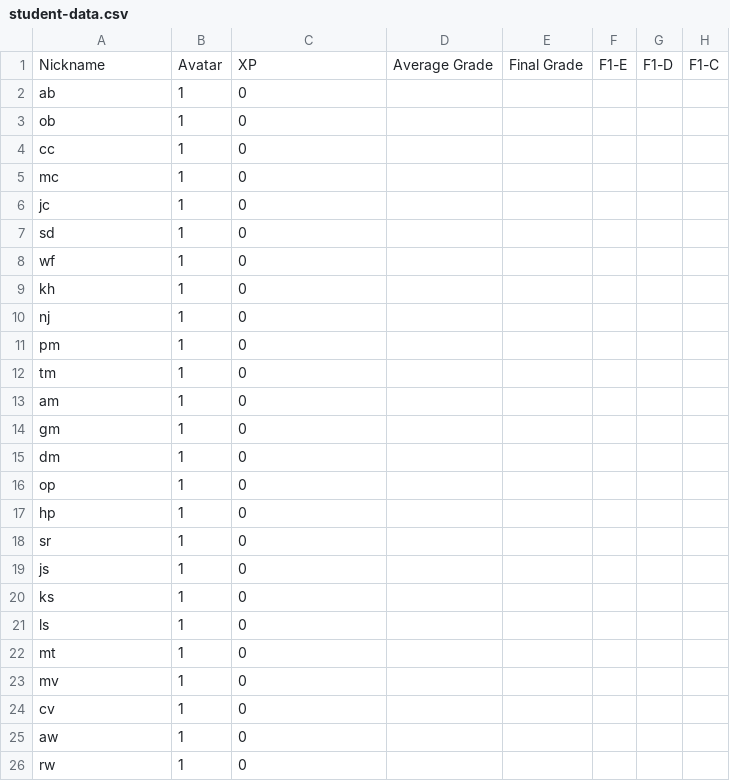
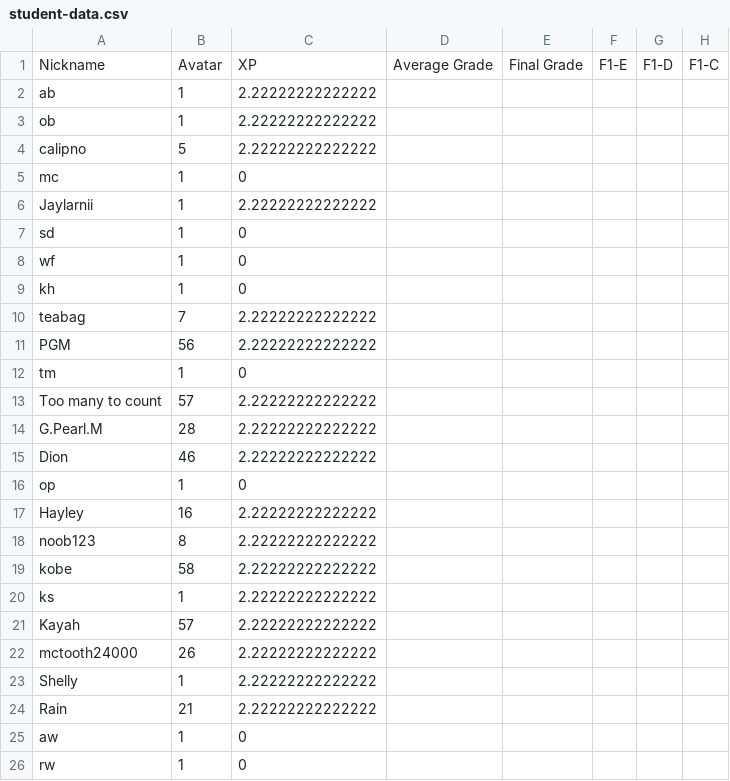
Before and after one commit to multixrulz/mr, a CSV file: 7g-sci/phys/status/student-data.csv, drawn as a sheet; only a part is shown; removed rows and columns are numbered as before the commit, all else as after; rows hold the shown columns only; the diff names each change by its address in the sheet, - before the commit and + after, or states it on an @@ line.

```diff
--- a/7g-sci/phys/status/student-data.csv
+++ b/7g-sci/phys/status/student-data.csv
-C2:C3: 0
+C2:C3: 2.22222222222222
-row 4: cc | 1 | 0
+row 4: calipno | 5 | 2.22222222222222
-row 6: jc | 1 | 0
+row 6: Jaylarnii | 1 | 2.22222222222222
-row 10: nj | 1 | 0
-row 11: pm | 1 | 0
+row 10: teabag | 7 | 2.22222222222222
+row 11: PGM | 56 | 2.22222222222222
-row 13: am | 1 | 0
-row 14: gm | 1 | 0
-row 15: dm | 1 | 0
+row 13: Too many to count | 57 | 2.22222222222222
+row 14: G.Pearl.M | 28 | 2.22222222222222
+row 15: Dion | 46 | 2.22222222222222
-row 17: hp | 1 | 0
-row 18: sr | 1 | 0
-row 19: js | 1 | 0
+row 17: Hayley | 16 | 2.22222222222222
+row 18: noob123 | 8 | 2.22222222222222
+row 19: kobe | 58 | 2.22222222222222
-C20: 0
+C20: 2.22222222222222
-row 21: ls | 1 | 0
-row 22: mt | 1 | 0
-row 23: mv | 1 | 0
-row 24: cv | 1 | 0
+row 21: Kayah | 57 | 2.22222222222222
+row 22: mctooth24000 | 26 | 2.22222222222222
+row 23: Shelly | 1 | 2.22222222222222
+row 24: Rain | 21 | 2.22222222222222
```
Also changed, not shown: 7g-sci/phys/status/task-data.csv, 8y-sci/phys/status/student-data.csv, 12 other files.
